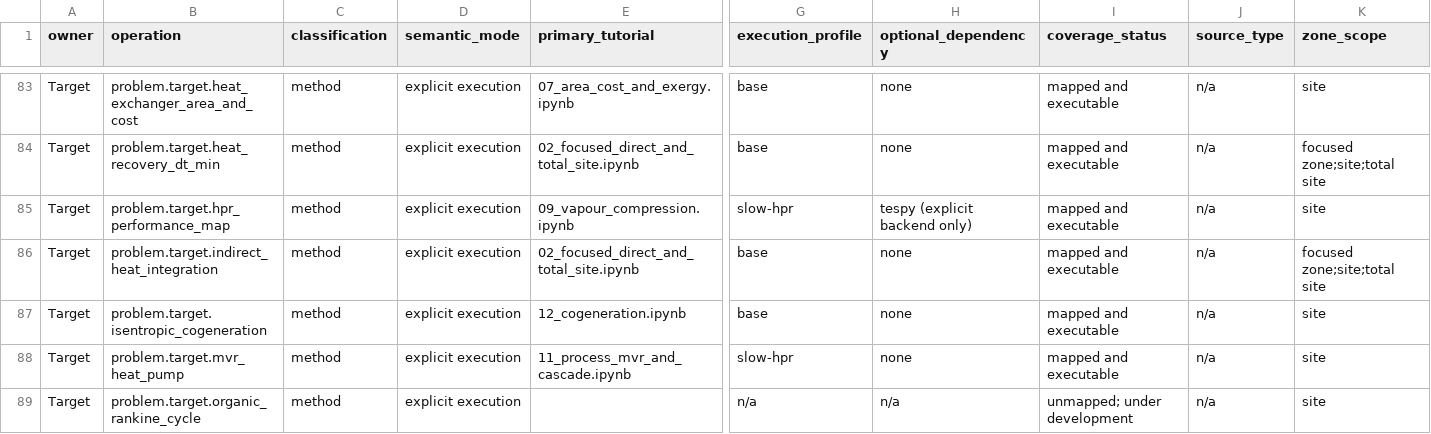
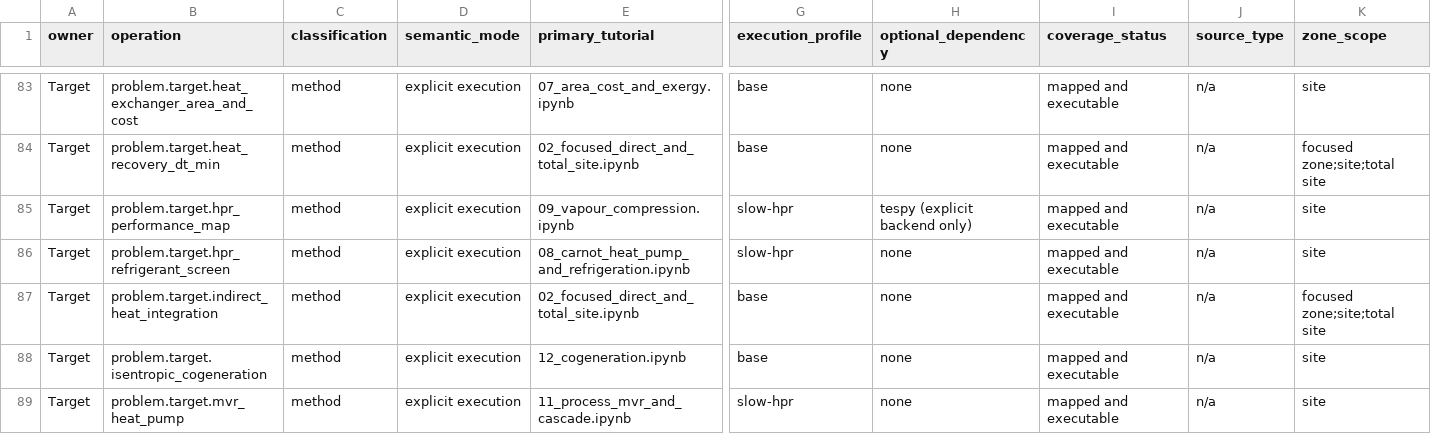
Before and after one commit to waikato-ahuora-smart-energy-systems/OpenPinch, a CSV file: docs/_data/tutorial-coverage.csv, drawn as a sheet; only a part is shown, gaps mark what is left out; the shorter side is filled out with more unchanged rows; rows hold the shown columns only; the diff names each change by its address in the sheet, - before the commit and + after, or states it on an @@ line.

```diff
--- a/docs/_data/tutorial-coverage.csv
+++ b/docs/_data/tutorial-coverage.csv
+row 86: Target | problem.target.hpr_refrigerant_screen | method | explicit execution | 08_carnot_heat_pump_and_refrigeration.ipynb | slow-hpr | none | mapped and executable | n/a | site
```
Also changed, not shown: docs/_data/analysis-methods.csv, 15 other files.
